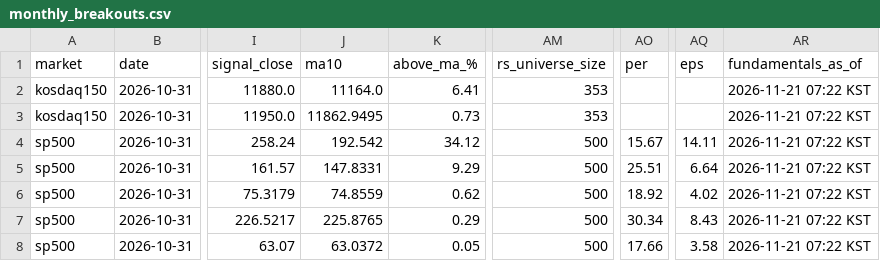
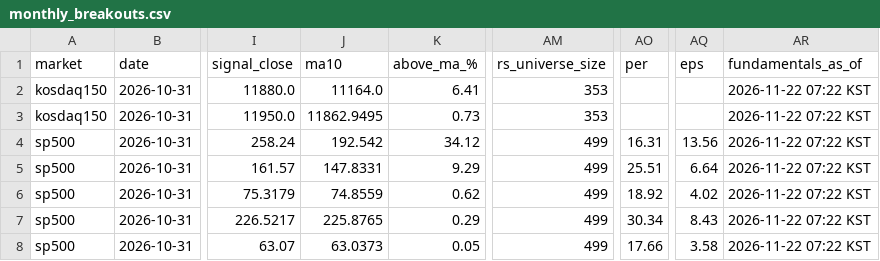
Before and after one commit to kimka3/breakout-screener, a CSV file: monthly_breakouts.csv, drawn as a sheet; only a part is shown, gaps mark what is left out; the diff names each change by its address in the sheet, - before the commit and + after, or states it on an @@ line.

```diff
--- a/monthly_breakouts.csv
+++ b/monthly_breakouts.csv
-AR2:AR8 (fundamentals_as_of): 2026-11-21 07:22 KST
+AR2:AR8 (fundamentals_as_of): 2026-11-22 07:22 KST
-AM4:AM8 (rs_universe_size): 500
+AM4:AM8 (rs_universe_size): 499
-AO4 (per): 15.67
+AO4 (per): 16.31
-AQ4 (eps): 14.11
+AQ4 (eps): 13.56
-J8 (ma10): 63.0372
+J8 (ma10): 63.0373
```
Also changed, not shown: breakouts.csv, 1 other file.
